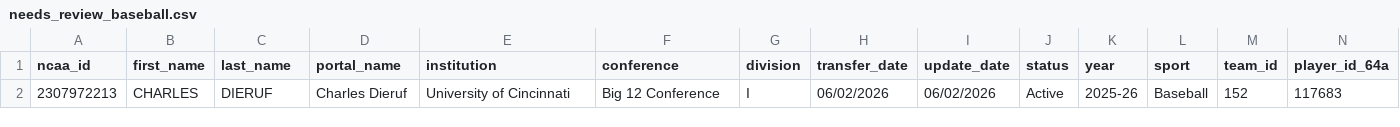
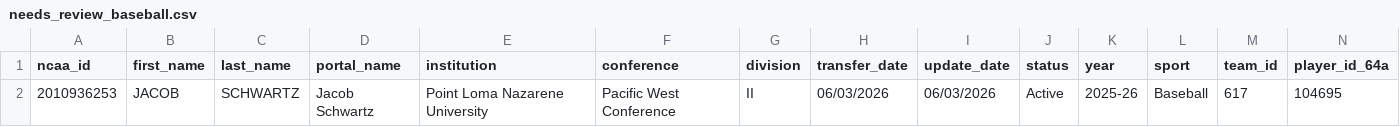
Before and after one commit to JasonR64A/chart-builder, a CSV file: data/portal/needs_review_baseball.csv, drawn as a sheet; only a part is shown; removed rows and columns are numbered as before the commit, all else as after; rows hold the shown columns only; the diff names each change by its address in the sheet, - before the commit and + after, or states it on an @@ line.

```diff
--- a/data/portal/needs_review_baseball.csv
+++ b/data/portal/needs_review_baseball.csv
-row 2: 2307972213 | CHARLES | DIERUF | Charles Dieruf | University of Cincinnati | Big 12 Conference | I | 06/02/2026 | 06/02/2026 | Active | 2025-26 | Baseball | 152 | 117683
+row 2: 2010936253 | JACOB | SCHWARTZ | Jacob Schwartz | Point Loma Nazarene University | Pacific West Conference | II | 06/03/2026 | 06/03/2026 | Active | 2025-26 | Baseball | 617 | 104695
```
Also changed, not shown: data/portal/baseball_matched.csv, data/portal/softball_matched.csv, 6 other files.
